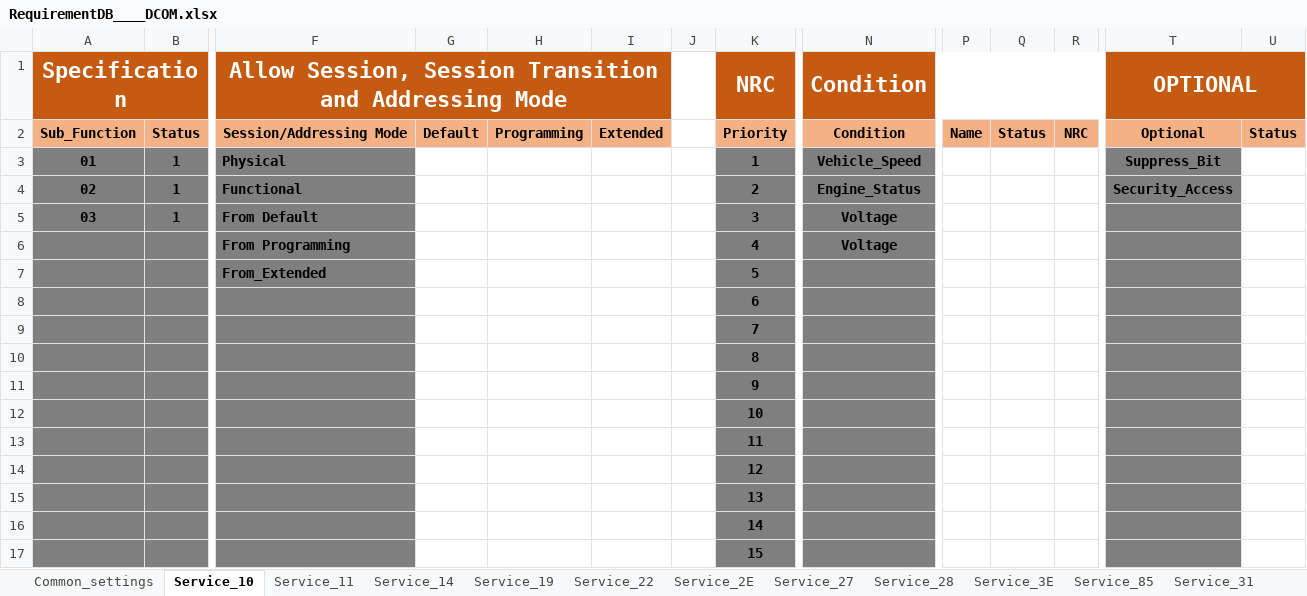
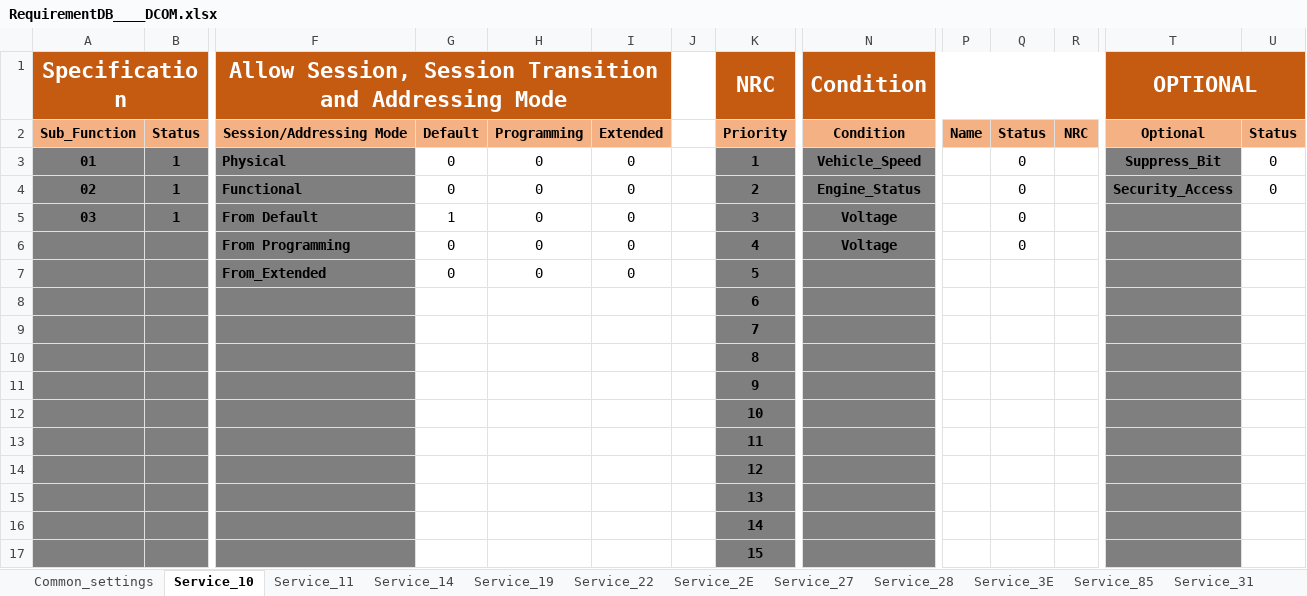
Before and after one commit to HyNguyenAnh/DCOM_TestcaseTool, an Excel workbook: dcomtestcasegeneration/Source/dcom/bin/Debug/DB_Requirement/RequirementDB____DCOM.xlsx, sheet Service_10, drawn as a sheet; only a part is shown, gaps mark what is left out; values as stored, in another font and other column widths than the file's, no borders; removed rows and columns are numbered as before the commit, all else as after; rows hold the shown columns only; the diff names each change by its address in the sheet, - before the commit and + after, or states it on an @@ line.

```diff
--- a/dcomtestcasegeneration/Source/dcom/bin/Debug/DB_Requirement/RequirementDB____DCOM.xlsx (sheet Service_10)
+++ b/dcomtestcasegeneration/Source/dcom/bin/Debug/DB_Requirement/RequirementDB____DCOM.xlsx (sheet Service_10)
-G3:G4: (empty)
+G3:G4: 0
-H3:H5: (empty)
+H3:H5: 0
-I3:I5: (empty)
+I3:I5: 0
-Q3:Q5: (empty)
+Q3:Q5: 0
-U3:U4: (empty)
+U3:U4: 0
-G5: (empty)
+G5: 1
-row 6:  |  | From Programming |  |  |  |  | 4 | Voltage
-row 7:  |  | From_Extended |  |  |  |  | 5
+row 6:  |  | From Programming | 0 | 0 | 0 |  | 4 | Voltage |  | 0
+row 7:  |  | From_Extended | 0 | 0 | 0 |  | 5
```
Also changed, not shown: sheet Common_settings, dcomtestcasegeneration/Source/dcom/bin/Debug/DB_Requirement/RequirementDB_af_asdf_af_DCOM.xlsx, 37 other files.
